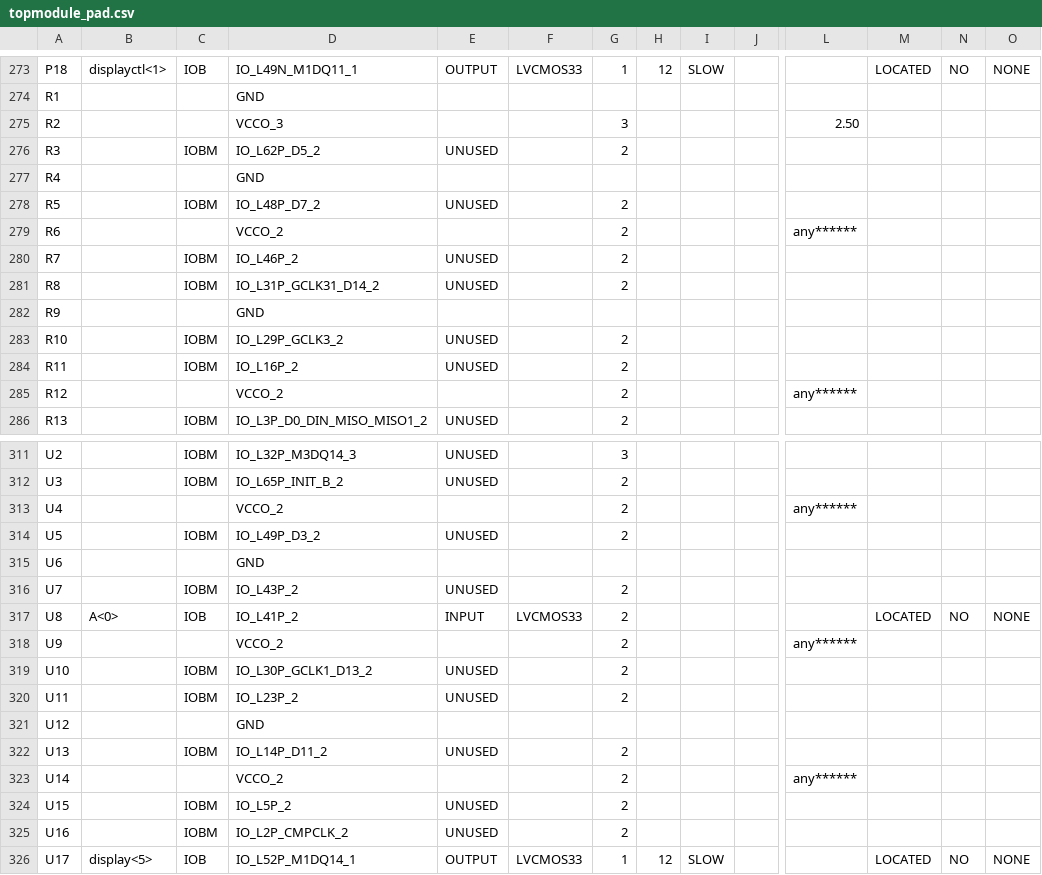
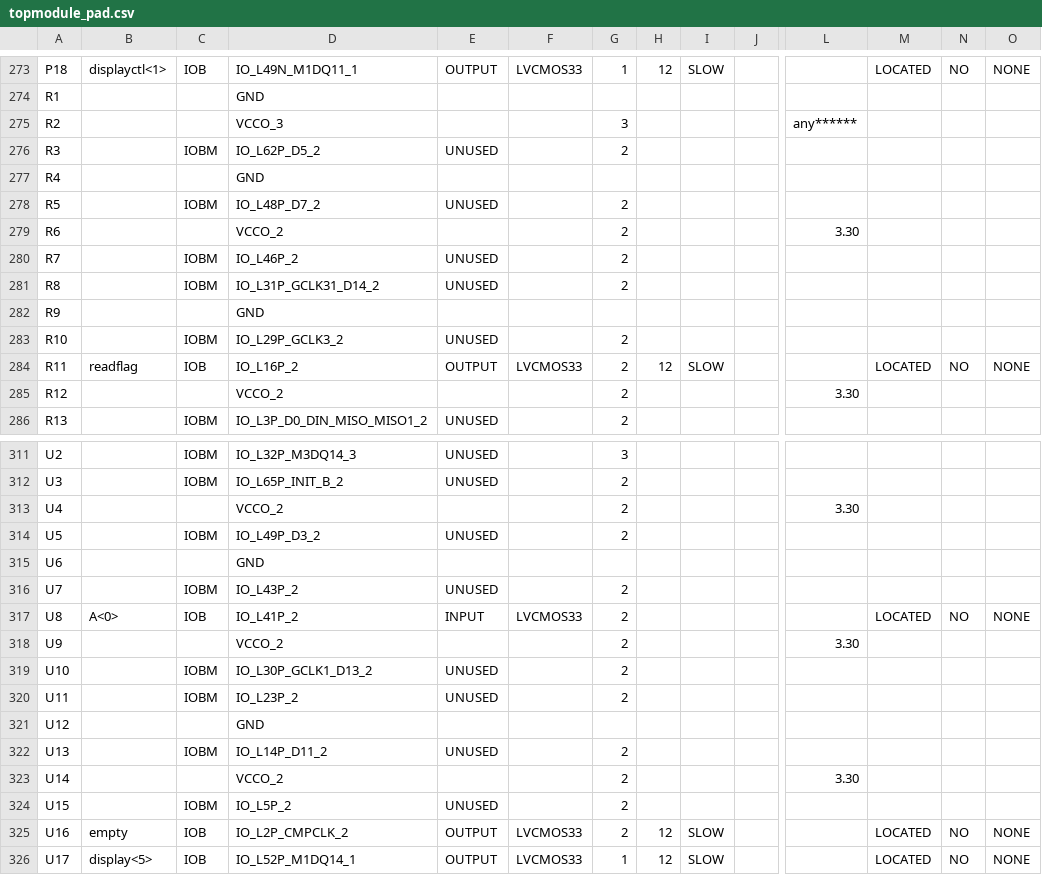
Before and after one commit to MarcOrfila/ec551, a CSV file: lab2/topmodule_pad.csv, drawn as a sheet; only a part is shown, gaps mark what is left out; the diff covers the shown part only; the diff names each change by its address in the sheet, - before the commit and + after, or states it on an @@ line.

```diff
--- a/lab2/topmodule_pad.csv
+++ b/lab2/topmodule_pad.csv
-L275: 2.50
+L275: any******
-L279: any******
+L279: 3.30
-B284: (empty)
+B284: readflag
-C284: IOBM
+C284: IOB
-E284: UNUSED
+E284: OUTPUT
-F284: (empty)
+F284: LVCMOS33
-H284: (empty)
+H284: 12
-I284: (empty)
+I284: SLOW
-M284: (empty)
+M284: LOCATED
-N284: (empty)
+N284: NO
-O284: (empty)
+O284: NONE
-L285: any******
+L285: 3.30
-L313: any******
+L313: 3.30
-L318: any******
+L318: 3.30
-L323: any******
+L323: 3.30
-B325: (empty)
+B325: empty
-C325: IOBM
+C325: IOB
-E325: UNUSED
+E325: OUTPUT
-F325: (empty)
+F325: LVCMOS33
-H325: (empty)
+H325: 12
-I325: (empty)
+I325: SLOW
-M325: (empty)
+M325: LOCATED
-N325: (empty)
+N325: NO
-O325: (empty)
+O325: NONE
```
Also changed, not shown: 60 edited cells elsewhere in this file, 57 other files.
